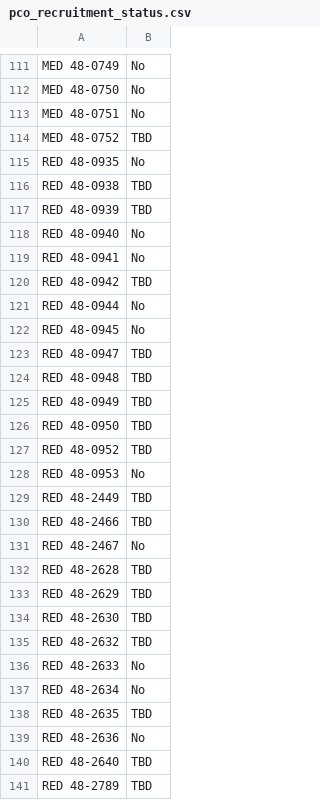
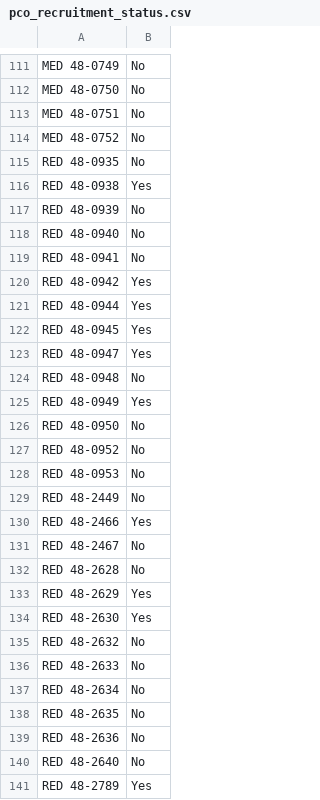
Before and after one commit to matthewg/matthewg.github.io, a CSV file: precinct-map-data/pco_recruitment_status.csv, drawn as a sheet; only a part is shown, gaps mark what is left out; the diff covers the shown part only.

```diff
--- a/precinct-map-data/pco_recruitment_status.csv
+++ b/precinct-map-data/pco_recruitment_status.csv
@@ -113,29 +113,29 @@ MED 48-0750,No
 MED 48-0751,No
-MED 48-0752,TBD
+MED 48-0752,No
 RED 48-0935,No
-RED 48-0938,TBD
-RED 48-0939,TBD
+RED 48-0938,Yes
+RED 48-0939,No
 RED 48-0940,No
 RED 48-0941,No
-RED 48-0942,TBD
-RED 48-0944,No
-RED 48-0945,No
-RED 48-0947,TBD
-RED 48-0948,TBD
-RED 48-0949,TBD
-RED 48-0950,TBD
-RED 48-0952,TBD
+RED 48-0942,Yes
+RED 48-0944,Yes
+RED 48-0945,Yes
+RED 48-0947,Yes
+RED 48-0948,No
+RED 48-0949,Yes
+RED 48-0950,No
+RED 48-0952,No
 RED 48-0953,No
-RED 48-2449,TBD
-RED 48-2466,TBD
+RED 48-2449,No
+RED 48-2466,Yes
 RED 48-2467,No
-RED 48-2628,TBD
-RED 48-2629,TBD
-RED 48-2630,TBD
-RED 48-2632,TBD
+RED 48-2628,No
+RED 48-2629,Yes
+RED 48-2630,Yes
+RED 48-2632,No
 RED 48-2633,No
 RED 48-2634,No
-RED 48-2635,TBD
+RED 48-2635,No
 RED 48-2636,No
-RED 48-2640,TBD
-RED 48-2789,TBD
+RED 48-2640,No
+RED 48-2789,Yes
```
Also changed, not shown: 52 edited cells elsewhere in this file, 2 other files.
